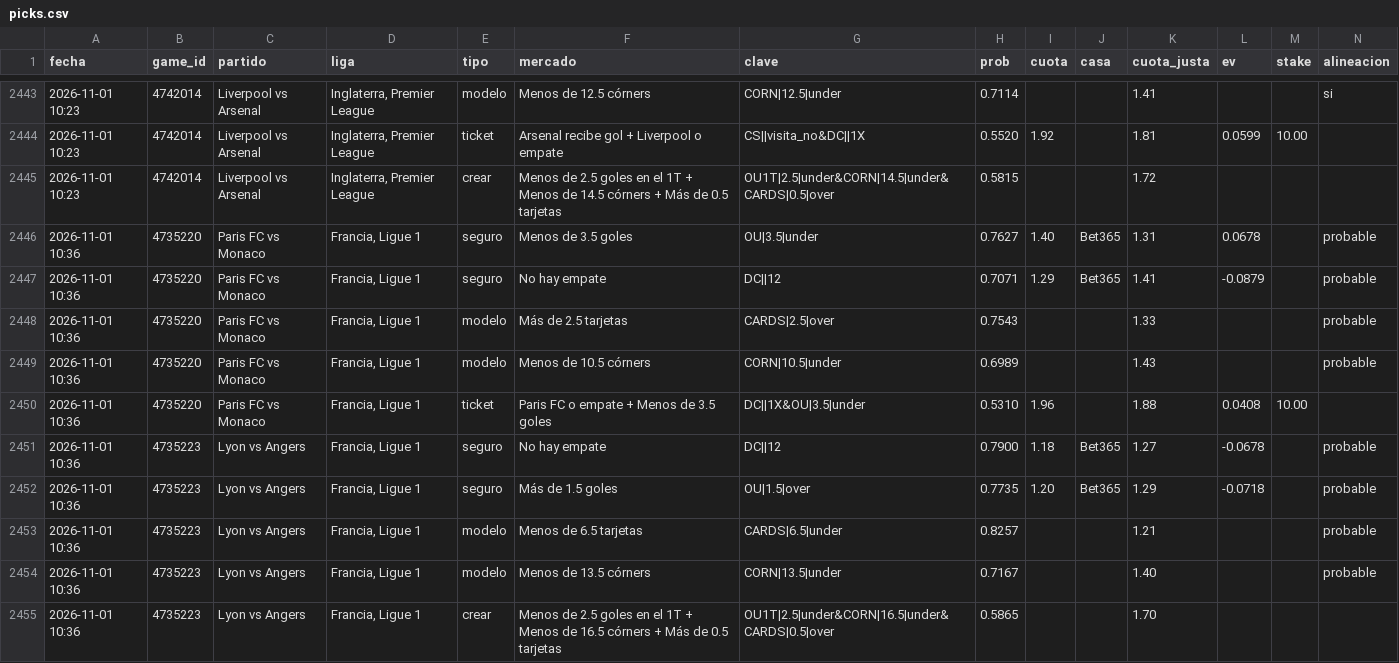
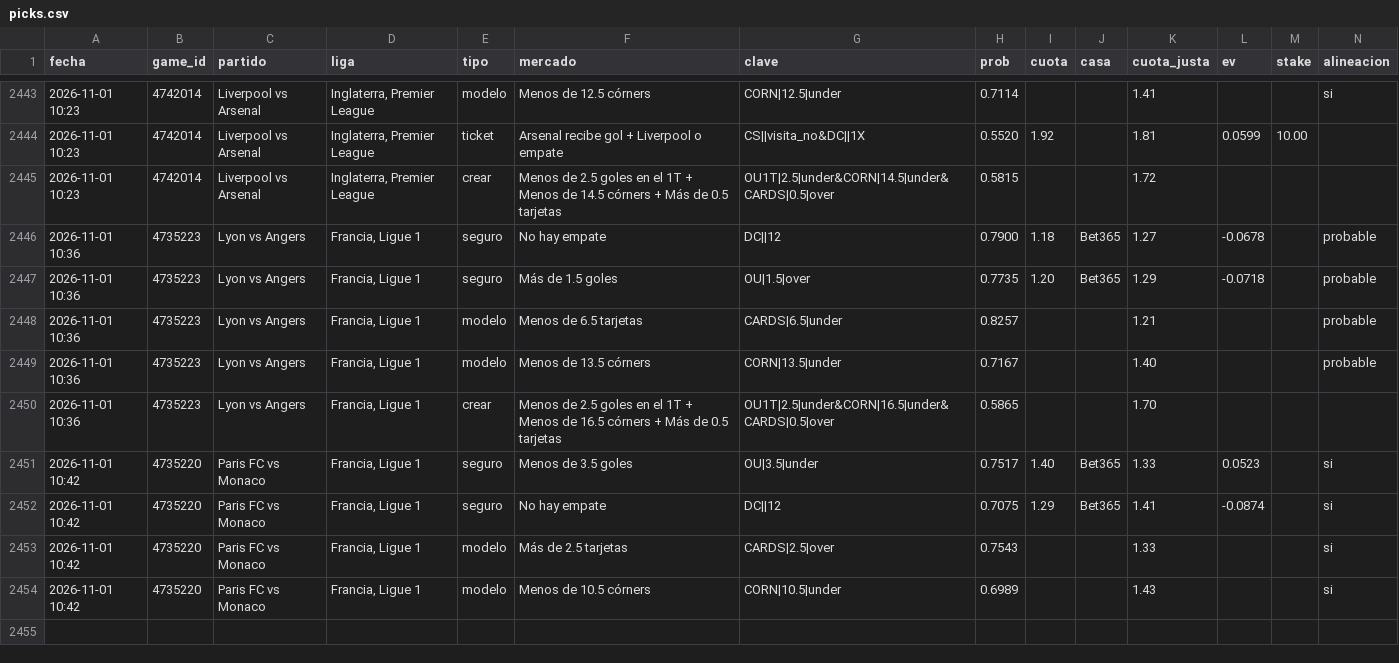
Before and after one commit to JoseVilcatoma/picks-bot, a CSV file: data/picks.csv, drawn as a sheet; only a part is shown, gaps mark what is left out; removed rows and columns are numbered as before the commit, all else as after; rows hold the shown columns only; the diff names each change by its address in the sheet, - before the commit and + after, or states it on an @@ line.

```diff
--- a/data/picks.csv
+++ b/data/picks.csv
-row 2446: 2026-11-01 10:36 | 4735220 | Paris FC vs Monaco | Francia, Ligue 1 | seguro | Menos de 3.5 goles | OU|3.5|under | 0.7627 | 1.40 | Bet365 | 1.31 | 0.0678 |  | probable
-row 2447: 2026-11-01 10:36 | 4735220 | Paris FC vs Monaco | Francia, Ligue 1 | seguro | No hay empate | DC||12 | 0.7071 | 1.29 | Bet365 | 1.41 | -0.0879 |  | probable
-row 2448: 2026-11-01 10:36 | 4735220 | Paris FC vs Monaco | Francia, Ligue 1 | modelo | Más de 2.5 tarjetas | CARDS|2.5|over | 0.7543 |  |  | 1.33 |  |  | probable
-row 2449: 2026-11-01 10:36 | 4735220 | Paris FC vs Monaco | Francia, Ligue 1 | modelo | Menos de 10.5 córners | CORN|10.5|under | 0.6989 |  |  | 1.43 |  |  | probable
-row 2450: 2026-11-01 10:36 | 4735220 | Paris FC vs Monaco | Francia, Ligue 1 | ticket | Paris FC o empate + Menos de 3.5 goles | DC||1X&OU|3.5|under | 0.5310 | 1.96 |  | 1.88 | 0.0408 | 10.00
+row 2451: 2026-11-01 10:42 | 4735220 | Paris FC vs Monaco | Francia, Ligue 1 | seguro | Menos de 3.5 goles | OU|3.5|under | 0.7517 | 1.40 | Bet365 | 1.33 | 0.0523 |  | si
+row 2452: 2026-11-01 10:42 | 4735220 | Paris FC vs Monaco | Francia, Ligue 1 | seguro | No hay empate | DC||12 | 0.7075 | 1.29 | Bet365 | 1.41 | -0.0874 |  | si
+row 2453: 2026-11-01 10:42 | 4735220 | Paris FC vs Monaco | Francia, Ligue 1 | modelo | Más de 2.5 tarjetas | CARDS|2.5|over | 0.7543 |  |  | 1.33 |  |  | si
+row 2454: 2026-11-01 10:42 | 4735220 | Paris FC vs Monaco | Francia, Ligue 1 | modelo | Menos de 10.5 córners | CORN|10.5|under | 0.6989 |  |  | 1.43 |  |  | si
```
Also changed, not shown: 3 other files.
